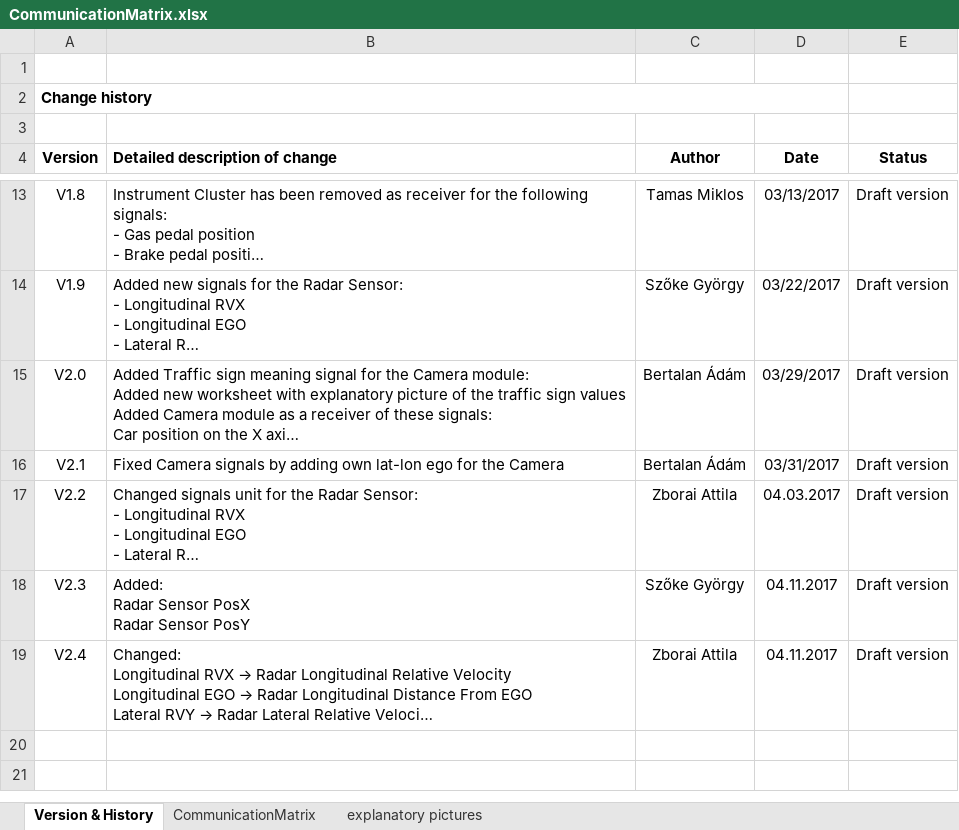
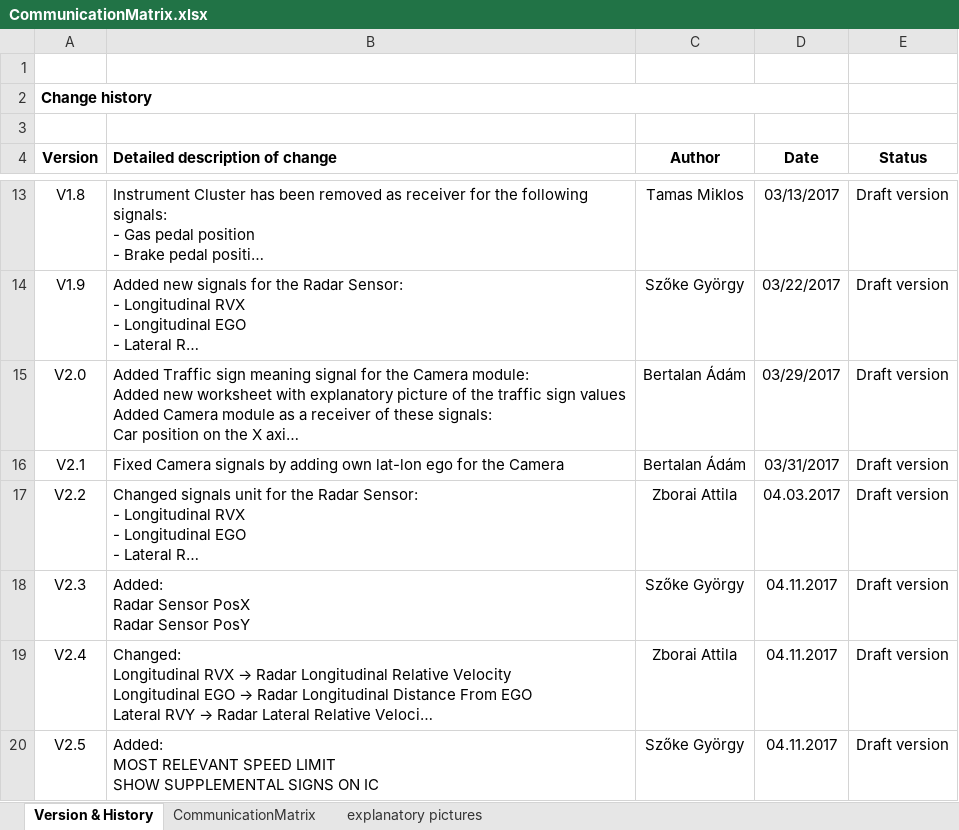
Before and after one commit to kholman-bosch/UniDeb2017-1, an Excel workbook: UniDebAutomatedCar/doc/CommunicationMatrix.xlsx, sheet Version & History, drawn as a sheet; only a part is shown, gaps mark what is left out; long unchanged cells end in …; values as stored, in another font and other column widths than the file's, no borders; ↵ is a line break in a cell; the diff names each change by its address in the sheet, - before the commit and + after, or states it on an @@ line.

```diff
--- a/UniDebAutomatedCar/doc/CommunicationMatrix.xlsx (sheet Version & History)
+++ b/UniDebAutomatedCar/doc/CommunicationMatrix.xlsx (sheet Version & History)
+row 20: V2.5 | Added: ↵ MOST RELEVANT SPEED LIMIT ↵ SHOW SUPPLEMENTAL SIGNS ON IC | Szőke György | 04.11.2017 | Draft version
```
Also changed, not shown: sheet CommunicationMatrix, charts or pictures.
